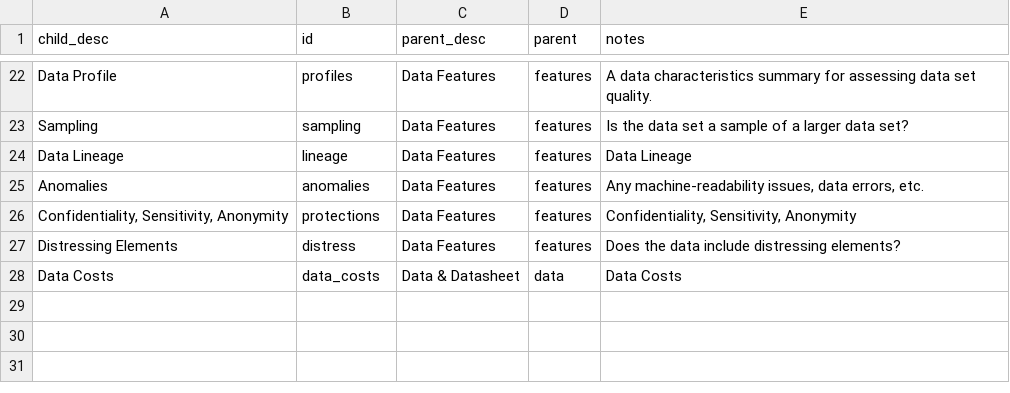
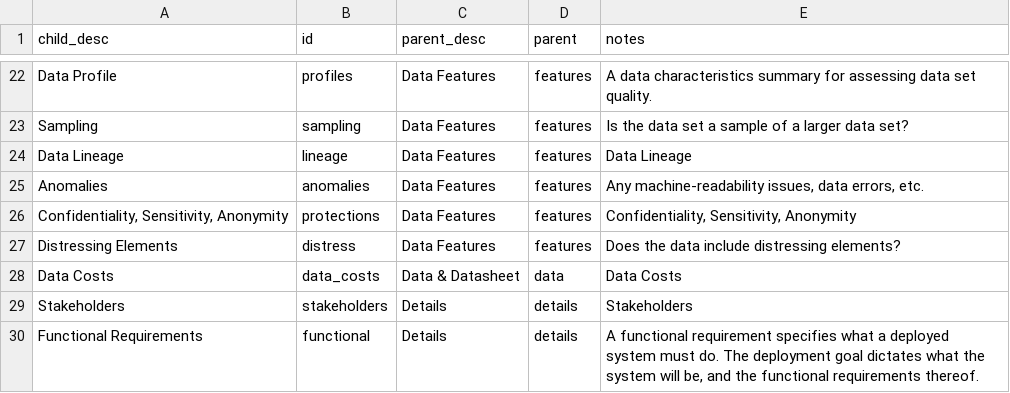
Before and after one commit to membranes/restructuring, a CSV file: data/details.csv, drawn as a sheet; only a part is shown, gaps mark what is left out; the diff names each change by its address in the sheet, - before the commit and + after, or states it on an @@ line.

Commit message:
Update data/details.csv

```diff
--- a/data/details.csv
+++ b/data/details.csv
+row 29: Stakeholders | stakeholders | Details | details | Stakeholders
+row 30: Functional Requirements | functional | Details | details | A functional requirement specifies what a deployed system must do. The deployment goal dictates what the system will be, and the functional requirements thereof.
```
